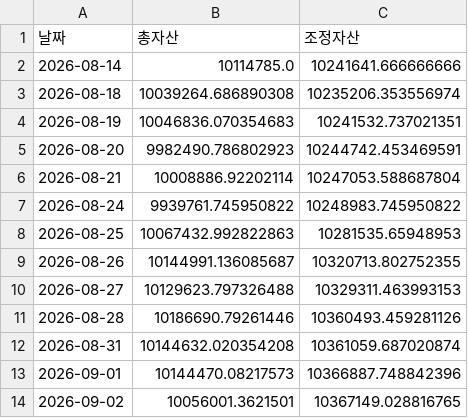
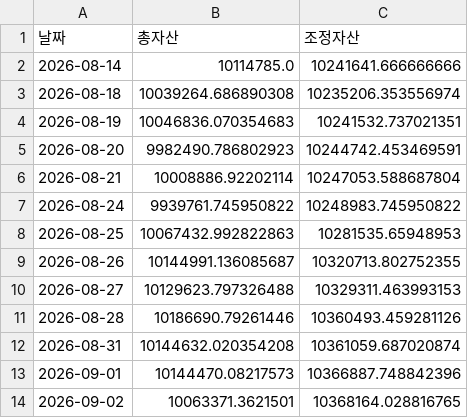
Before and after one commit to frel7022-png/orchestra, a CSV file: asset_history.csv, drawn as a sheet.

```diff
--- a/asset_history.csv
+++ b/asset_history.csv
@@ -13,2 +13,2 @@
 2026-09-01,10144470.08217573,10366887.748842396
-2026-09-02,10056001.3621501,10367149.028816765
+2026-09-02,10063371.3621501,10368164.028816765
```
Also changed, not shown: index_history.csv, portfolio_data.csv, 5 other files.
